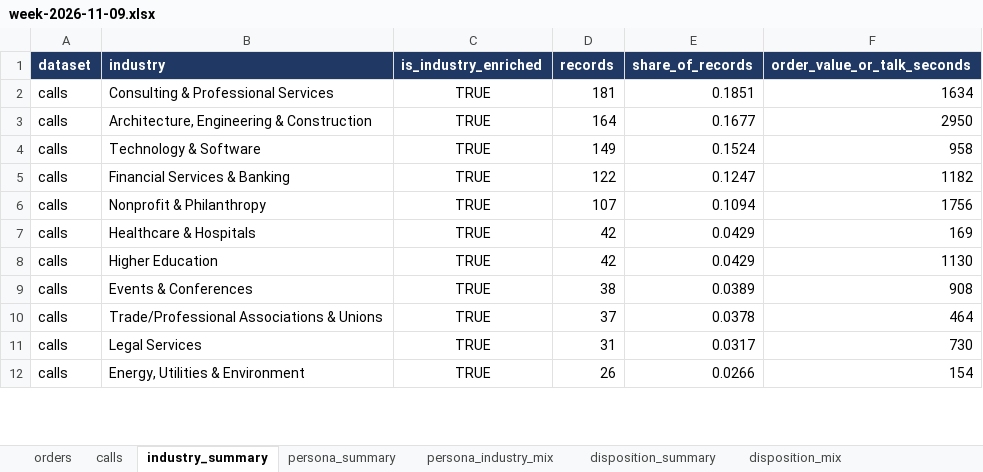
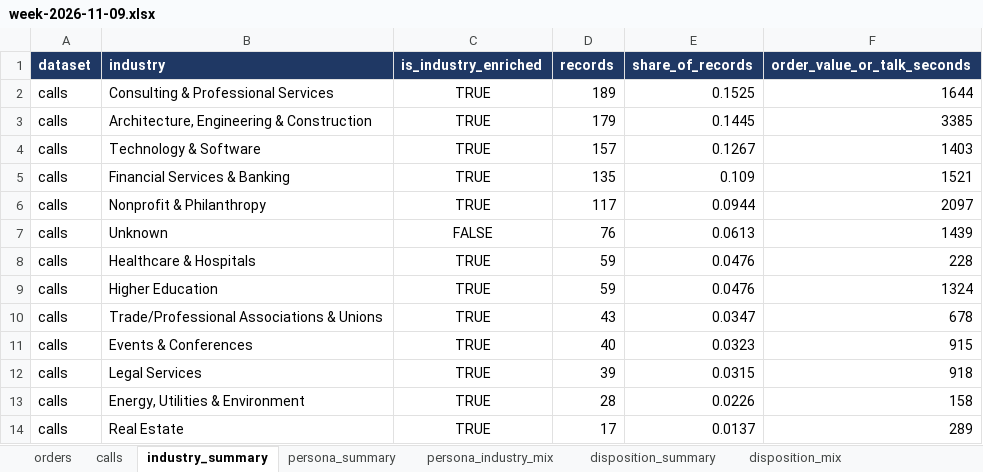
Before and after one commit to anushkaagrawalint-stack/rasa-catering-industry-insights, an Excel workbook: data/week-2026-11-09.xlsx, sheet industry_summary, drawn as a sheet; only a part is shown; values as stored, in another font and other column widths than the file's, no borders; removed rows and columns are numbered as before the commit, all else as after; the diff covers the shown part only; the diff names each change by its address in the sheet, - before the commit and + after, or states it on an @@ line.

```diff
--- a/data/week-2026-11-09.xlsx (sheet industry_summary)
+++ b/data/week-2026-11-09.xlsx (sheet industry_summary)
-D2 (records): 181
+D2 (records): 189
-E2 (share_of_records): 0.1851
+E2 (share_of_records): 0.1525
-F2 (order_value_or_talk_seconds): 1634
+F2 (order_value_or_talk_seconds): 1644
-D3 (records): 164
+D3 (records): 179
-E3 (share_of_records): 0.1677
+E3 (share_of_records): 0.1445
-F3 (order_value_or_talk_seconds): 2950
+F3 (order_value_or_talk_seconds): 3385
-D4 (records): 149
+D4 (records): 157
-E4 (share_of_records): 0.1524
+E4 (share_of_records): 0.1267
-F4 (order_value_or_talk_seconds): 958
+F4 (order_value_or_talk_seconds): 1403
-D5 (records): 122
+D5 (records): 135
-E5 (share_of_records): 0.1247
+E5 (share_of_records): 0.109
-F5 (order_value_or_talk_seconds): 1182
+F5 (order_value_or_talk_seconds): 1521
-D6 (records): 107
+D6 (records): 117
-E6 (share_of_records): 0.1094
+E6 (share_of_records): 0.0944
-F6 (order_value_or_talk_seconds): 1756
+F6 (order_value_or_talk_seconds): 2097
+row 7: calls | Unknown | FALSE | 76 | 0.0613 | 1439
-D8:D9 (records): 42
+D8:D9 (records): 59
-E8:E9 (share_of_records): 0.0429
+E8:E9 (share_of_records): 0.0476
-F8 (order_value_or_talk_seconds): 169
+F8 (order_value_or_talk_seconds): 228
-F9 (order_value_or_talk_seconds): 1130
+F9 (order_value_or_talk_seconds): 1324
-row 9: calls | Events & Conferences | TRUE | 38 | 0.0389 | 908
-D10 (records): 37
+D10 (records): 43
-E10 (share_of_records): 0.0378
+E10 (share_of_records): 0.0347
-F10 (order_value_or_talk_seconds): 464
+F10 (order_value_or_talk_seconds): 678
+row 11: calls | Events & Conferences | TRUE | 40 | 0.0323 | 915
-D12 (records): 31
+D12 (records): 39
-E12 (share_of_records): 0.0317
+E12 (share_of_records): 0.0315
-F12 (order_value_or_talk_seconds): 730
+F12 (order_value_or_talk_seconds): 918
-D13 (records): 26
+D13 (records): 28
-E13 (share_of_records): 0.0266
+E13 (share_of_records): 0.0226
-F13 (order_value_or_talk_seconds): 154
+F13 (order_value_or_talk_seconds): 158
+row 14: calls | Real Estate | TRUE | 17 | 0.0137 | 289
```
Also changed, not shown: 11 added rows and 21 edited cells elsewhere in this sheet, sheet calls, sheet disposition_mix, sheet persona_industry_mix, sheet disposition_summary, sheet persona_summary, sheet orders.
